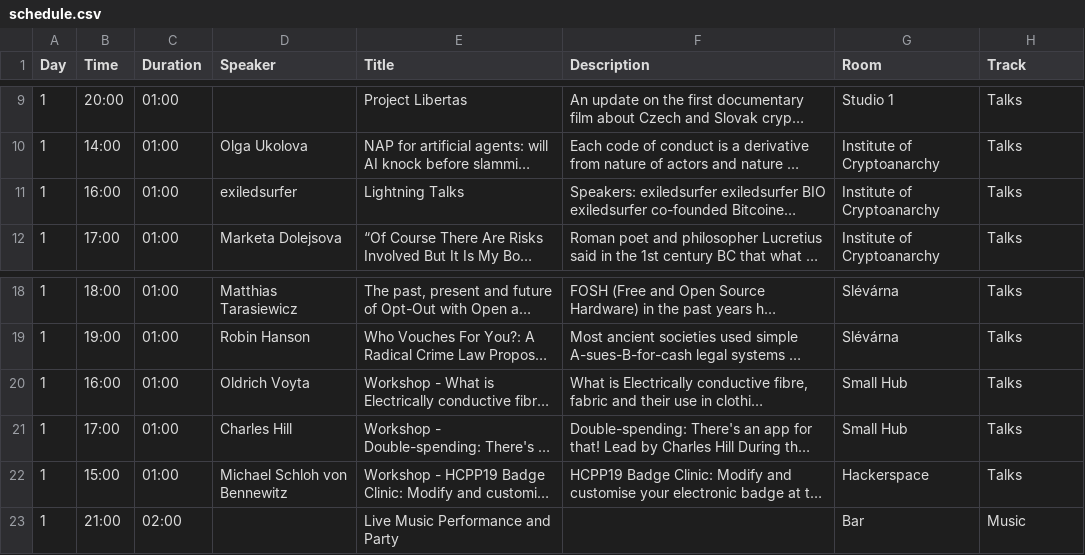
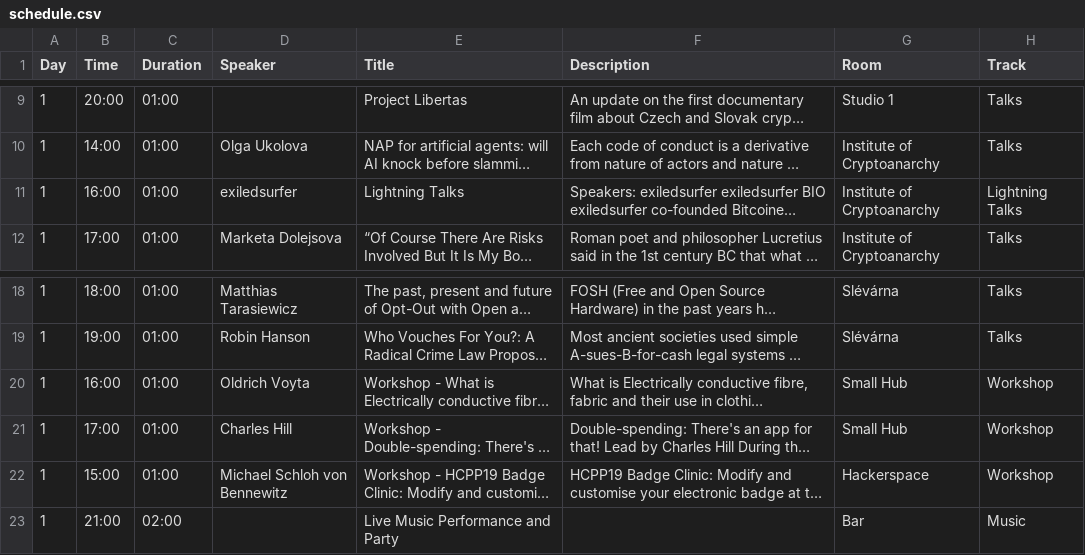
Before and after one commit to JKAbrams/EventFahrplan, a CSV file: schedule/schedule.csv, drawn as a sheet; only a part is shown, gaps mark what is left out; long unchanged cells end in …; the diff names each change by its address in the sheet, - before the commit and + after, or states it on an @@ line.

Commit message:
Slight update schedule

```diff
--- a/schedule/schedule.csv
+++ b/schedule/schedule.csv
-H11 (Track): Talks
+H11 (Track): Lightning Talks
-H20:H22 (Track): Talks
+H20:H22 (Track): Workshop
```
Also changed, not shown: 1 other file.
